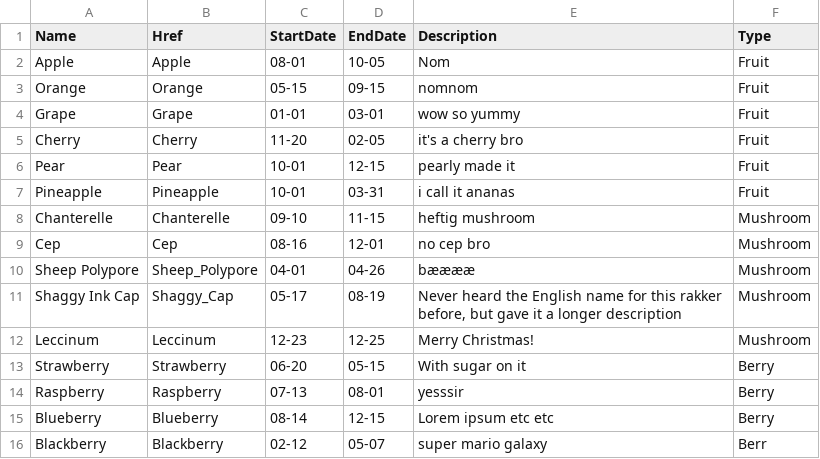
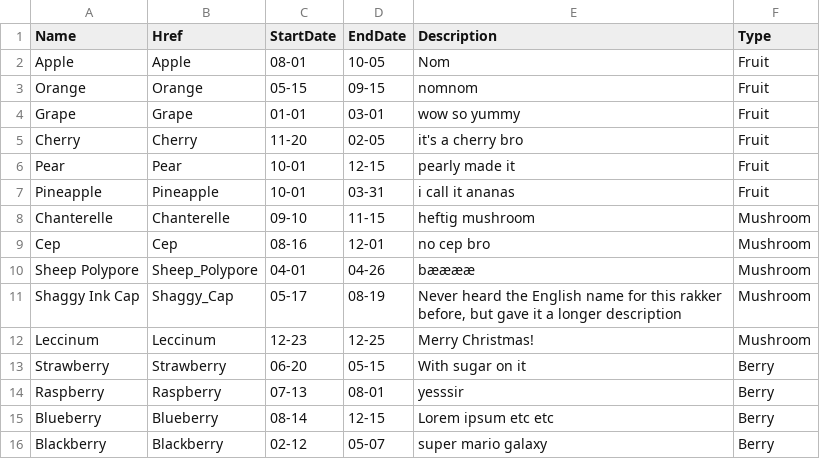
Before and after one commit to IT2805-Gr35/IT2805_gr35, a CSV file: Documents/P3/resources/Items.csv, drawn as a sheet.

Commit message:
Fixed Items.csv

```diff
--- a/Documents/P3/resources/Items.csv
+++ b/Documents/P3/resources/Items.csv
@@ -15,2 +15,2 @@ Raspberry;Raspberry;07-13;08-01;yesssir;Berry
 Blueberry;Blueberry;08-14;12-15;Lorem ipsum etc etc;Berry
-Blackberry;Blackberry;02-12;05-07;super mario galaxy;Berr
+Blackberry;Blackberry;02-12;05-07;super mario galaxy;Berry
```
